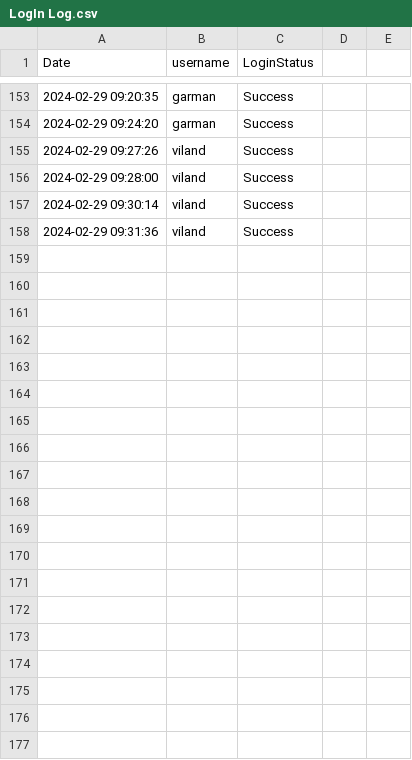
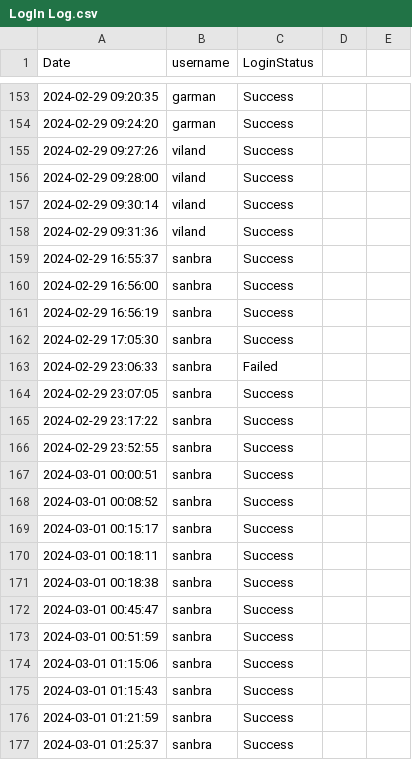
Before and after one commit to zpsy-hub/Advanced-OOP-Payroll-System, a CSV file: src/data/LogIn Log.csv, drawn as a sheet; only a part is shown, gaps mark what is left out; the diff covers the shown part only; the diff names each change by its address in the sheet, - before the commit and + after, or states it on an @@ line.

```diff
--- a/src/data/LogIn Log.csv
+++ b/src/data/LogIn Log.csv
+row 159: 2024-02-29 16:55:37 | sanbra | Success
+row 160: 2024-02-29 16:56:00 | sanbra | Success
+row 161: 2024-02-29 16:56:19 | sanbra | Success
+row 162: 2024-02-29 17:05:30 | sanbra | Success
+row 163: 2024-02-29 23:06:33 | sanbra | Failed
+row 164: 2024-02-29 23:07:05 | sanbra | Success
+row 165: 2024-02-29 23:17:22 | sanbra | Success
+row 166: 2024-02-29 23:52:55 | sanbra | Success
+row 167: 2024-03-01 00:00:51 | sanbra | Success
+row 168: 2024-03-01 00:08:52 | sanbra | Success
+row 169: 2024-03-01 00:15:17 | sanbra | Success
+row 170: 2024-03-01 00:18:11 | sanbra | Success
+row 171: 2024-03-01 00:18:38 | sanbra | Success
+row 172: 2024-03-01 00:45:47 | sanbra | Success
+row 173: 2024-03-01 00:51:59 | sanbra | Success
+row 174: 2024-03-01 01:15:06 | sanbra | Success
+row 175: 2024-03-01 01:15:43 | sanbra | Success
+row 176: 2024-03-01 01:21:59 | sanbra | Success
+row 177: 2024-03-01 01:25:37 | sanbra | Success
```
Also changed, not shown: 20 added rows elsewhere in this file, src/data/Employee Database.csv, 13 other files.
